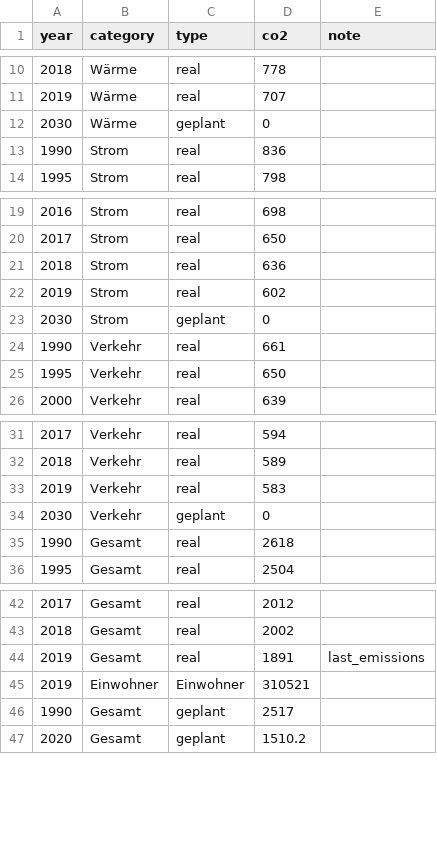
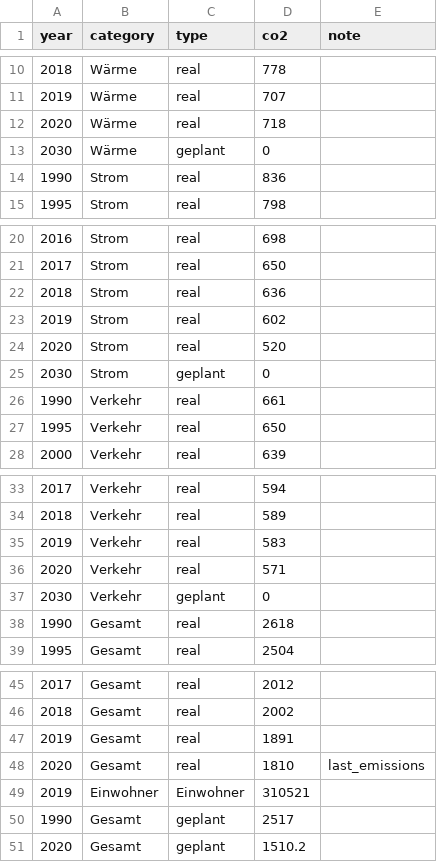
Before and after one commit to codeformuenster/klimawatch, a CSV file: data/muenster.csv, drawn as a sheet; only a part is shown, gaps mark what is left out.

```diff
--- a/data/muenster.csv
+++ b/data/muenster.csv
@@ -11,2 +11,3 @@ year,category,type,co2,note
 2019,Wärme,real,707,
+2020,Wärme,real,718,
 2030,Wärme,geplant,0,
@@ -22,2 +23,3 @@ year,category,type,co2,note
 2019,Strom,real,602,
+2020,Strom,real,520,
 2030,Strom,geplant,0,
@@ -33,2 +35,3 @@ year,category,type,co2,note
 2019,Verkehr,real,583,
+2020,Verkehr,real,571,
 2030,Verkehr,geplant,0,
@@ -43,3 +46,4 @@ year,category,type,co2,note
 2018,Gesamt,real,2002,
-2019,Gesamt,real,1891,last_emissions
+2019,Gesamt,real,1891,
+2020,Gesamt,real,1810,last_emissions
 2019,Einwohner,Einwohner,310521,
```
Also changed, not shown: 5 other files.
